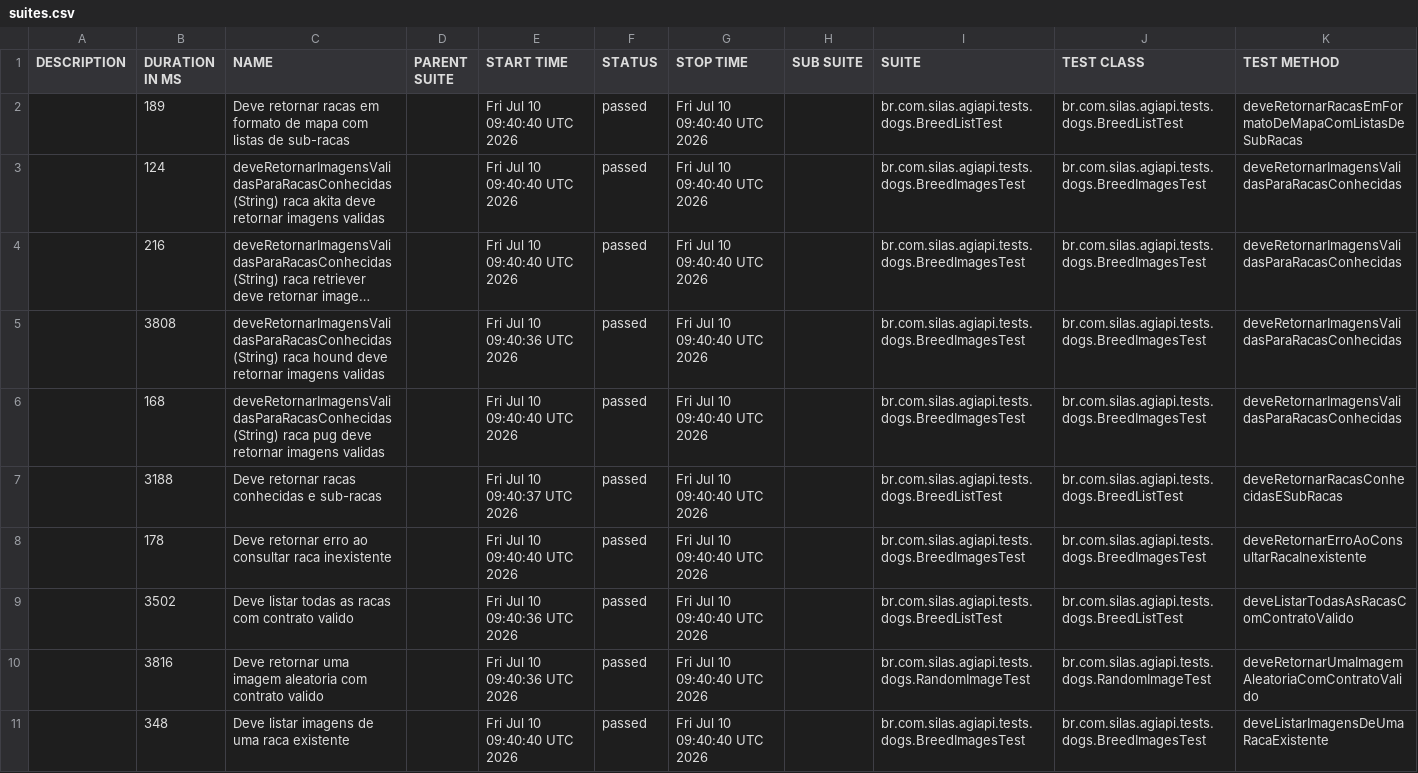
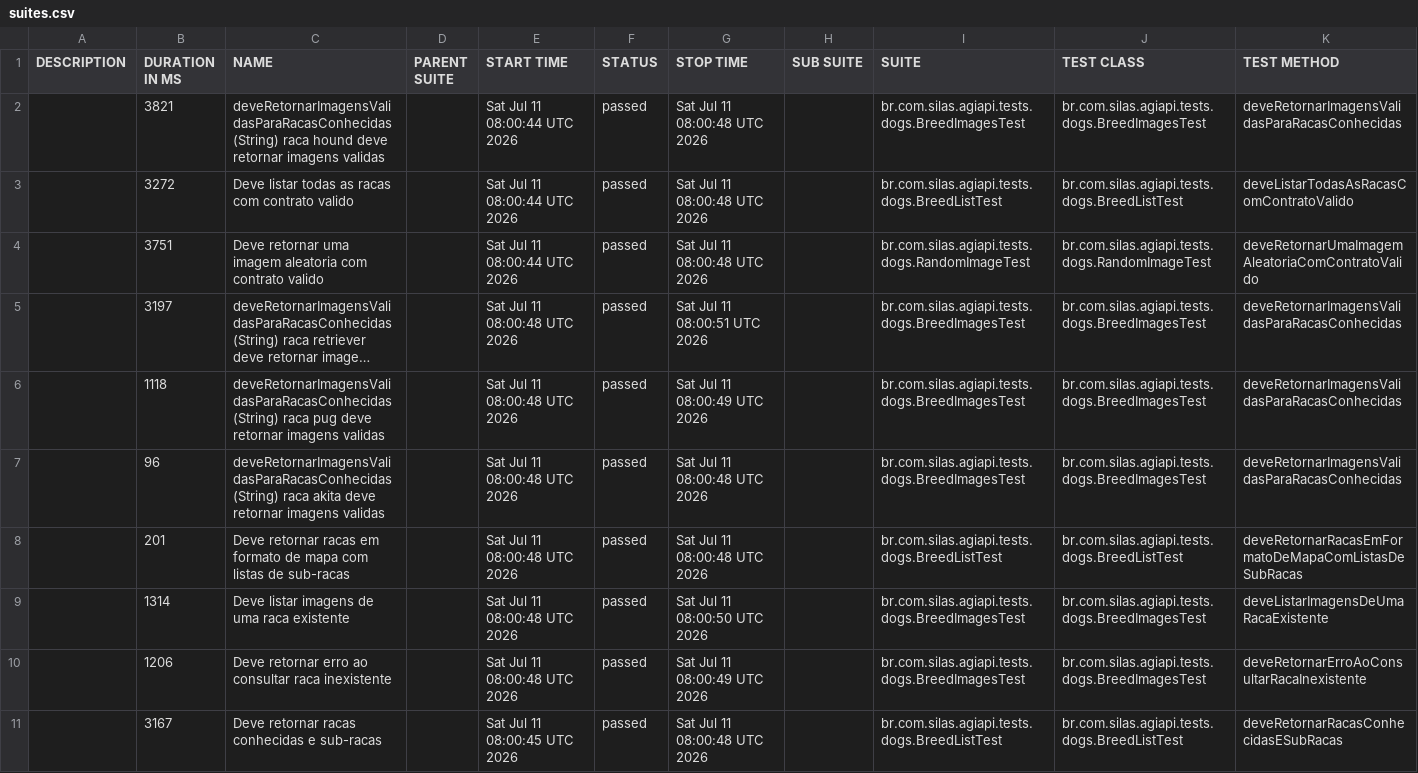
Before and after one commit to silasmarques/agi-api, a CSV file: data/suites.csv, drawn as a sheet; long unchanged cells end in …; removed rows and columns are numbered as before the commit, all else as after; the diff names each change by its address in the sheet, - before the commit and + after, or states it on an @@ line.

```diff
--- a/data/suites.csv
+++ b/data/suites.csv
-row 2:  | 189 | Deve retornar racas em formato de mapa com listas de sub-racas |  | Fri Jul 10 09:40:40 UTC 2026 | passed | Fri Jul 10 09:40:40 UTC 2026 |  | br.com.silas.agiapi.tests.dogs.BreedListTest | br.com.silas.agiapi.tests.dogs.BreedListTest | deveRetornarRacasEmFormatoDeMapaComListasDeSubRacas
-B2 (DURATION IN MS): 124
+B2 (DURATION IN MS): 3821
-C2 (NAME): …(String) raca akita deve retornar…
+C2 (NAME): …(String) raca hound deve retornar…
-E2 (START TIME): Fri Jul 10 09:40:40 UTC 2026
+E2 (START TIME): Sat Jul 11 08:00:44 UTC 2026
-G2 (STOP TIME): Fri Jul 10 09:40:40 UTC 2026
+G2 (STOP TIME): Sat Jul 11 08:00:48 UTC 2026
+row 3:  | 3272 | Deve listar todas as racas com contrato valido |  | Sat Jul 11 08:00:44 UTC 2026 | passed | Sat Jul 11 08:00:48 UTC 2026 |  | br.com.silas.agiapi.tests.dogs.BreedListTest | br.com.silas.agiapi.tests.dogs.BreedListTest | deveListarTodasAsRacasComContratoValido
+row 4:  | 3751 | Deve retornar uma imagem aleatoria com contrato valido |  | Sat Jul 11 08:00:44 UTC 2026 | passed | Sat Jul 11 08:00:48 UTC 2026 |  | br.com.silas.agiapi.tests.dogs.RandomImageTest | br.com.silas.agiapi.tests.dogs.RandomImageTest | deveRetornarUmaImagemAleatoriaComContratoValido
-B5 (DURATION IN MS): 216
+B5 (DURATION IN MS): 3197
-E5 (START TIME): Fri Jul 10 09:40:40 UTC 2026
+E5 (START TIME): Sat Jul 11 08:00:48 UTC 2026
-G5 (STOP TIME): Fri Jul 10 09:40:40 UTC 2026
+G5 (STOP TIME): Sat Jul 11 08:00:51 UTC 2026
-B6 (DURATION IN MS): 3808
+B6 (DURATION IN MS): 1118
-C6 (NAME): …(String) raca hound deve retornar…
+C6 (NAME): …(String) raca pug deve retornar…
-E6 (START TIME): Fri Jul 10 09:40:36 UTC 2026
+E6 (START TIME): Sat Jul 11 08:00:48 UTC 2026
-G6 (STOP TIME): Fri Jul 10 09:40:40 UTC 2026
+G6 (STOP TIME): Sat Jul 11 08:00:49 UTC 2026
-B7 (DURATION IN MS): 168
+B7 (DURATION IN MS): 96
-C7 (NAME): …(String) raca pug deve retornar…
+C7 (NAME): …(String) raca akita deve retornar…
-E7 (START TIME): Fri Jul 10 09:40:40 UTC 2026
+E7 (START TIME): Sat Jul 11 08:00:48 UTC 2026
-G7:G8 (STOP TIME): Fri Jul 10 09:40:40 UTC 2026
+G7:G8 (STOP TIME): Sat Jul 11 08:00:48 UTC 2026
-B8 (DURATION IN MS): 3188
+B8 (DURATION IN MS): 201
-C8 (NAME): …retornar racas conhecidas e sub-racas
+C8 (NAME): …retornar racas em formato de mapa com listas de sub-racas
-E8 (START TIME): Fri Jul 10 09:40:37 UTC 2026
+E8 (START TIME): Sat Jul 11 08:00:48 UTC 2026
-K8 (TEST METHOD): deveRetornarRacasConhecidasESubRacas
+K8 (TEST METHOD): deveRetornarRacasEmFormatoDeMapaComListasDeSubRacas
+row 9:  | 1314 | Deve listar imagens de uma raca existente |  | Sat Jul 11 08:00:48 UTC 2026 | passed | Sat Jul 11 08:00:50 UTC 2026 |  | br.com.silas.agiapi.tests.dogs.BreedImagesTest | br.com.silas.agiapi.tests.dogs.BreedImagesTest | deveListarImagensDeUmaRacaExistente
-B10 (DURATION IN MS): 178
+B10 (DURATION IN MS): 1206
-E10 (START TIME): Fri Jul 10 09:40:40 UTC 2026
+E10 (START TIME): Sat Jul 11 08:00:48 UTC 2026
-G10 (STOP TIME): Fri Jul 10 09:40:40 UTC 2026
+G10 (STOP TIME): Sat Jul 11 08:00:49 UTC 2026
-B11 (DURATION IN MS): 3502
+B11 (DURATION IN MS): 3167
-C11 (NAME): Deve listar todas as racas com contrato valido
+C11 (NAME): Deve retornar racas conhecidas e sub-racas
-E11 (START TIME): Fri Jul 10 09:40:36 UTC 2026
+E11 (START TIME): Sat Jul 11 08:00:45 UTC 2026
-G11 (STOP TIME): Fri Jul 10 09:40:40 UTC 2026
+G11 (STOP TIME): Sat Jul 11 08:00:48 UTC 2026
-K11 (TEST METHOD): deveListarTodasAsRacasComContratoValido
+K11 (TEST METHOD): deveRetornarRacasConhecidasESubRacas
-row 10:  | 3816 | Deve retornar uma imagem aleatoria com contrato valido |  | Fri Jul 10 09:40:36 UTC 2026 | passed | Fri Jul 10 09:40:40 UTC 2026 |  | br.com.silas.agiapi.tests.dogs.RandomImageTest | br.com.silas.agiapi.tests.dogs.RandomImageTest | deveRetornarUmaImagemAleatoriaComContratoValido
-row 11:  | 348 | Deve listar imagens de uma raca existente |  | Fri Jul 10 09:40:40 UTC 2026 | passed | Fri Jul 10 09:40:40 UTC 2026 |  | br.com.silas.agiapi.tests.dogs.BreedImagesTest | br.com.silas.agiapi.tests.dogs.BreedImagesTest | deveListarImagensDeUmaRacaExistente
```
Also changed, not shown: 55 other files.
